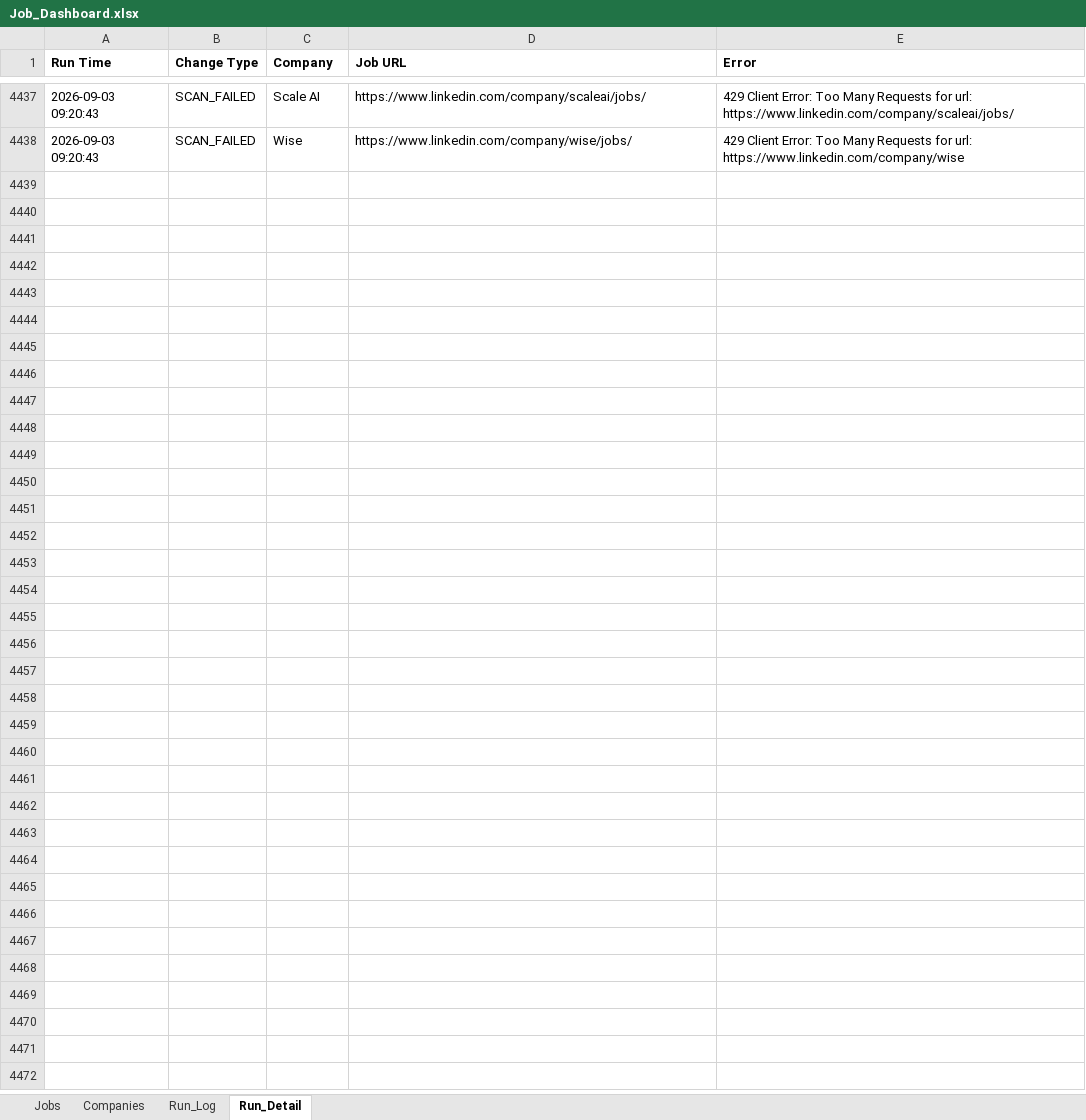
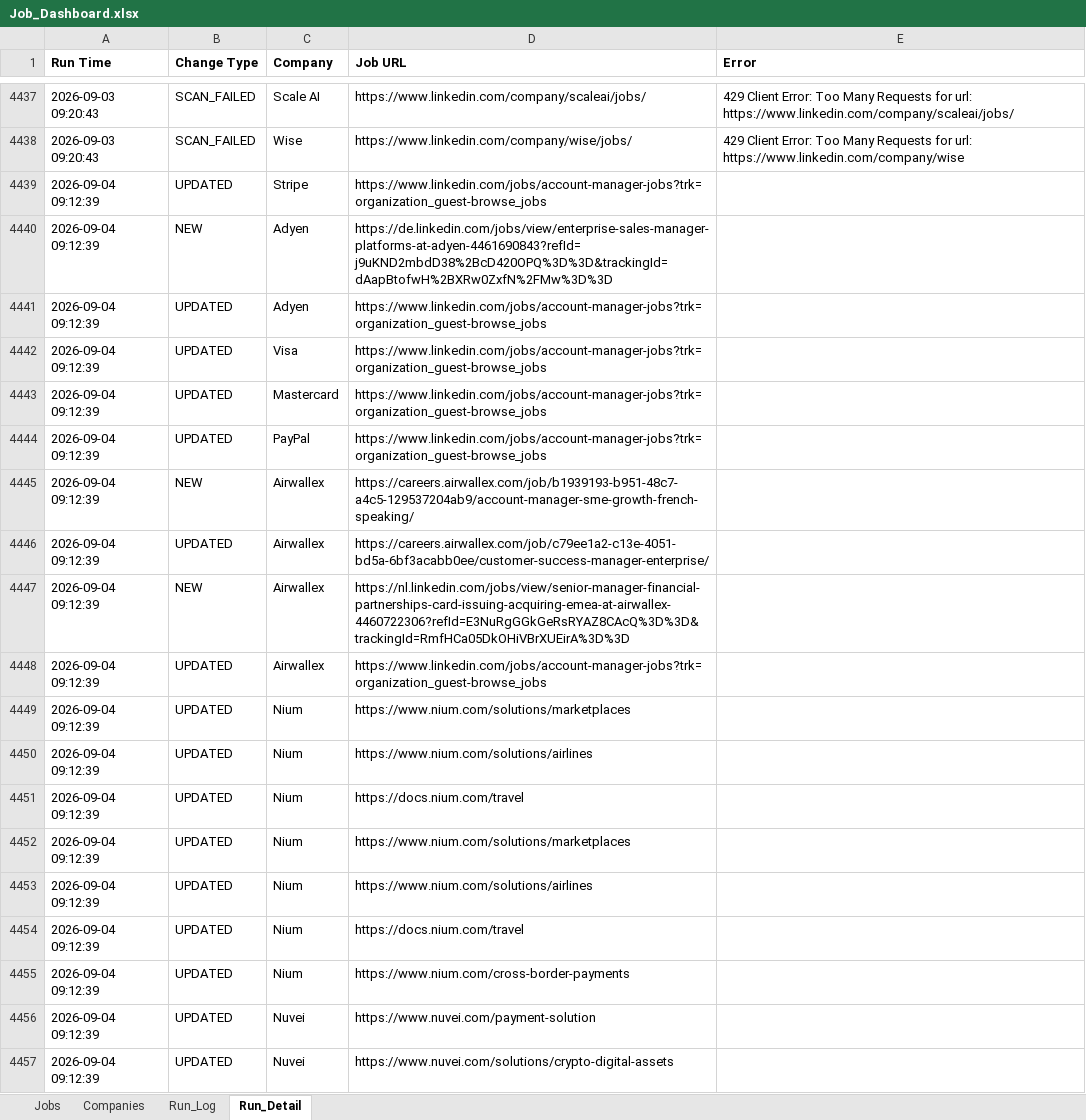
Before and after one commit to sabrinahan93-byte/PCIP, an Excel workbook: output/Job_Dashboard.xlsx, sheet Run_Detail, drawn as a sheet; only a part is shown, gaps mark what is left out; values as stored, in another font and other column widths than the file's, no borders; the diff covers the shown part only; the diff names each change by its address in the sheet, - before the commit and + after, or states it on an @@ line.

```diff
--- a/output/Job_Dashboard.xlsx (sheet Run_Detail)
+++ b/output/Job_Dashboard.xlsx (sheet Run_Detail)
+row 4439: 2026-09-04 09:12:39 | UPDATED | Stripe | https://www.linkedin.com/jobs/account-manager-jobs?trk=organization_guest-browse_jobs
+row 4440: 2026-09-04 09:12:39 | NEW | Adyen | https://de.linkedin.com/jobs/view/enterprise-sales-manager-platforms-at-adyen-4461690843?refId=j9uKND2mbdD38%2BcD420OPQ%3D%3D&trackingId=dAapBtofwH%2BXRw0ZxfN%2FMw%3D%3D
+row 4441: 2026-09-04 09:12:39 | UPDATED | Adyen | https://www.linkedin.com/jobs/account-manager-jobs?trk=organization_guest-browse_jobs
+row 4442: 2026-09-04 09:12:39 | UPDATED | Visa | https://www.linkedin.com/jobs/account-manager-jobs?trk=organization_guest-browse_jobs
+row 4443: 2026-09-04 09:12:39 | UPDATED | Mastercard | https://www.linkedin.com/jobs/account-manager-jobs?trk=organization_guest-browse_jobs
+row 4444: 2026-09-04 09:12:39 | UPDATED | PayPal | https://www.linkedin.com/jobs/account-manager-jobs?trk=organization_guest-browse_jobs
+row 4445: 2026-09-04 09:12:39 | NEW | Airwallex | https://careers.airwallex.com/job/b1939193-b951-48c7-a4c5-129537204ab9/account-manager-sme-growth-french-speaking/
+row 4446: 2026-09-04 09:12:39 | UPDATED | Airwallex | https://careers.airwallex.com/job/c79ee1a2-c13e-4051-bd5a-6bf3acabb0ee/customer-success-manager-enterprise/
+row 4447: 2026-09-04 09:12:39 | NEW | Airwallex | https://nl.linkedin.com/jobs/view/senior-manager-financial-partnerships-card-issuing-acquiring-emea-at-airwallex-4460722306?refId=E3NuRgGGkGeRsRYAZ8CAcQ%3D%3D&trackingId=RmfHCa05DkOHiVBrXUEirA%3D%3D
+row 4448: 2026-09-04 09:12:39 | UPDATED | Airwallex | https://www.linkedin.com/jobs/account-manager-jobs?trk=organization_guest-browse_jobs
+row 4449: 2026-09-04 09:12:39 | UPDATED | Nium | https://www.nium.com/solutions/marketplaces
+row 4450: 2026-09-04 09:12:39 | UPDATED | Nium | https://www.nium.com/solutions/airlines
+row 4451: 2026-09-04 09:12:39 | UPDATED | Nium | https://docs.nium.com/travel
+row 4452: 2026-09-04 09:12:39 | UPDATED | Nium | https://www.nium.com/solutions/marketplaces
+row 4453: 2026-09-04 09:12:39 | UPDATED | Nium | https://www.nium.com/solutions/airlines
+row 4454: 2026-09-04 09:12:39 | UPDATED | Nium | https://docs.nium.com/travel
+row 4455: 2026-09-04 09:12:39 | UPDATED | Nium | https://www.nium.com/cross-border-payments
+row 4456: 2026-09-04 09:12:39 | UPDATED | Nuvei | https://www.nuvei.com/payment-solution
+row 4457: 2026-09-04 09:12:39 | UPDATED | Nuvei | https://www.nuvei.com/solutions/crypto-digital-assets
```
Also changed, not shown: 88 added rows elsewhere in this sheet, sheet Jobs, sheet Run_Log, 1 other file.
